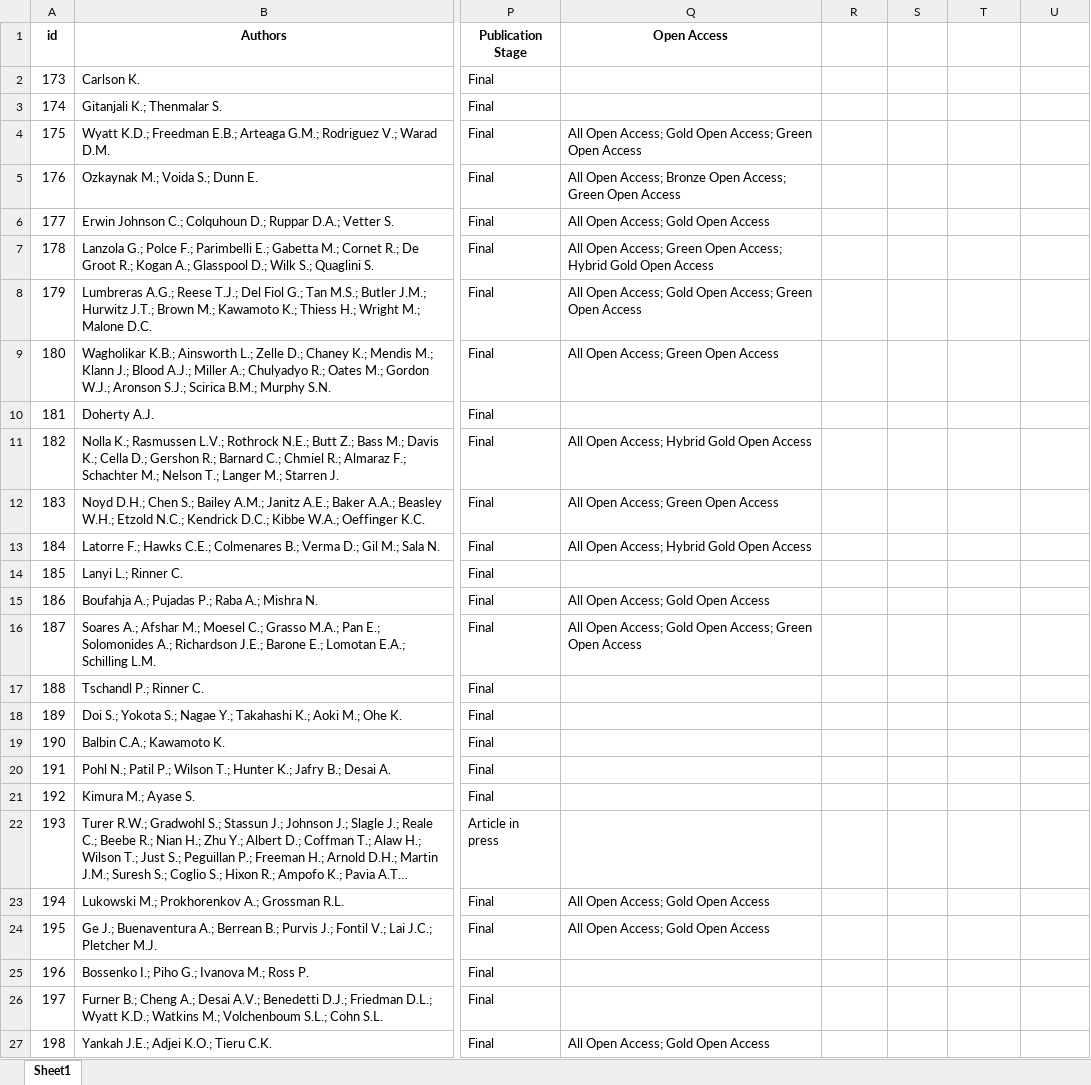
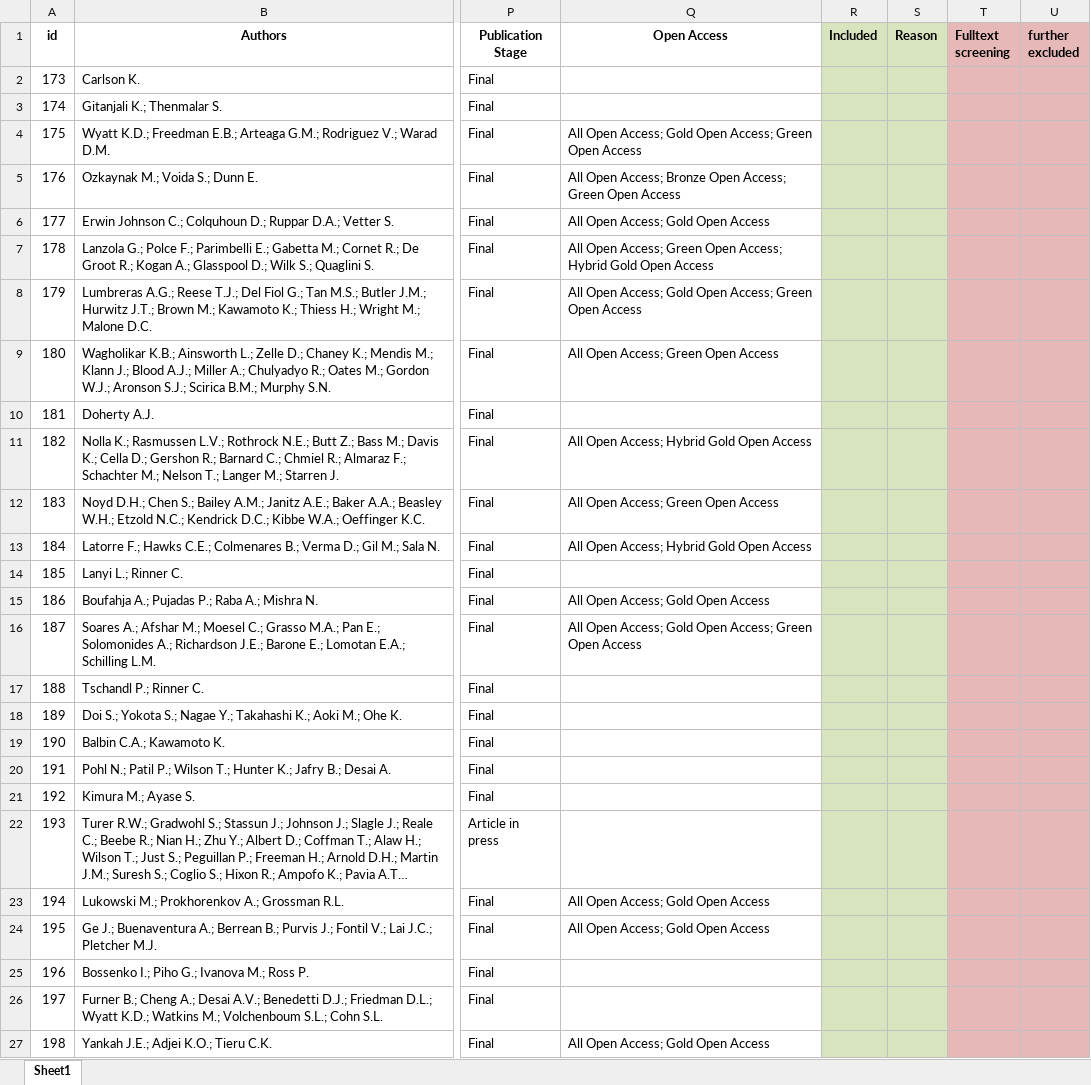
Before and after one commit to hoffmka/smart-on-fhir-literature-analysis, an Excel workbook: screening/screening_articles.xlsx, sheet Sheet1, drawn as a sheet; only a part is shown, gaps mark what is left out; long unchanged cells end in …; values as stored, in another font and other column widths than the file's, no borders; the diff covers the shown part only; the diff names each change by its address in the sheet, - before the commit and + after, or states it on an @@ line.

Commit message:
Screened the first articles (ca. 60)

```diff
--- a/screening/screening_articles.xlsx (sheet Sheet1)
+++ b/screening/screening_articles.xlsx (sheet Sheet1)
-R1: (empty)
+R1: Included
-R1:S27 fill: none
+R1:S27 fill: #D7E4BD
-S1: (empty)
+S1: Reason
-T1: (empty)
+T1: Fulltext screening
-T1:U27 fill: none
+T1:U27 fill: #E6B9B8
-U1: (empty)
+U1: further excluded
```
Also changed, not shown: cell formats elsewhere in this sheet, 6 other files.
